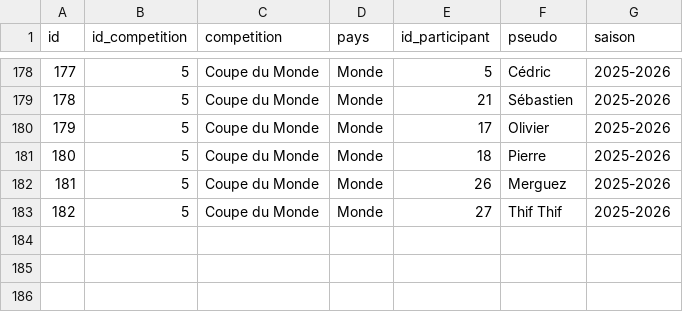
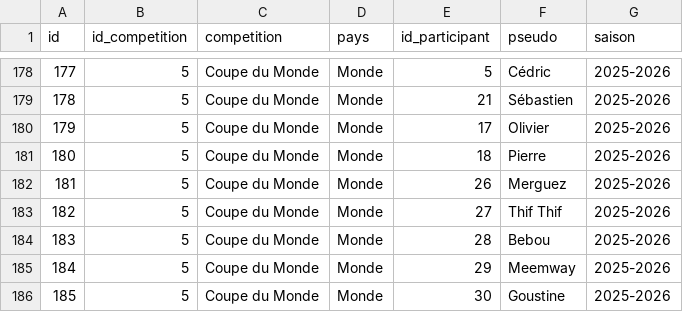
Before and after one commit to mroignant598/expert_du_canape, a CSV file: csv/repartition_saison_participant.csv, drawn as a sheet; only a part is shown, gaps mark what is left out.

```diff
--- a/csv/repartition_saison_participant.csv
+++ b/csv/repartition_saison_participant.csv
@@ -183 +183,4 @@ id,id_competition,competition,pays,id_participant,pseudo,saison
 182,5,Coupe du Monde,Monde,27,Thif Thif,2025-2026
+183,5,Coupe du Monde,Monde,28,Bebou,2025-2026
+184,5,Coupe du Monde,Monde,29,Meemway,2025-2026
+185,5,Coupe du Monde,Monde,30,Goustine,2025-2026
```
Also changed, not shown: csv/participants.csv, 1 other file.
